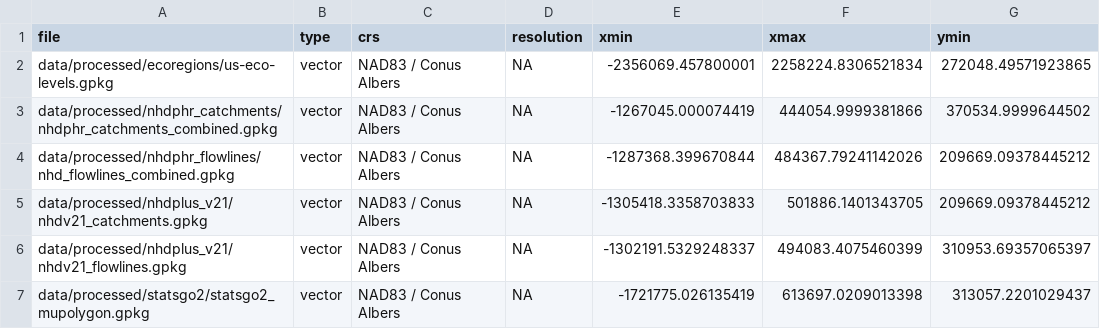
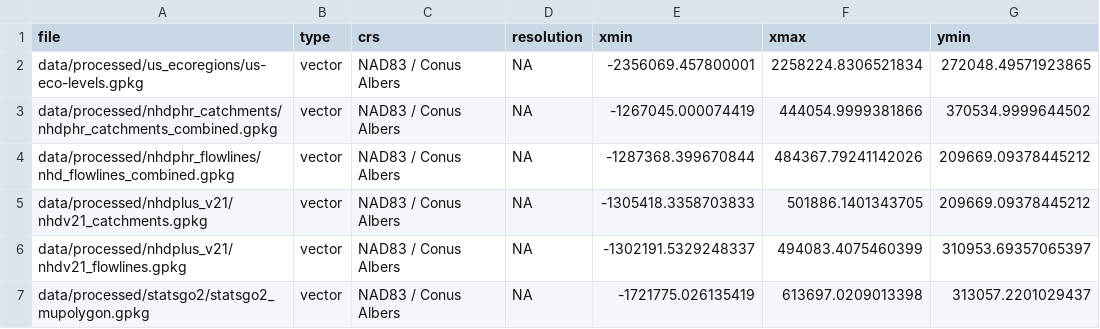
Before and after one commit to cjtinant/FFA_regional-skew, a CSV file: data/log/validate_spatial/vector_bbox_summary.csv, drawn as a sheet; only a part is shown; the diff names each change by its address in the sheet, - before the commit and + after, or states it on an @@ line.

```diff
--- a/data/log/validate_spatial/vector_bbox_summary.csv
+++ b/data/log/validate_spatial/vector_bbox_summary.csv
-A2 (file): data/processed/ecoregions/us-eco-levels.gpkg
+A2 (file): data/processed/us_ecoregions/us-eco-levels.gpkg
```
Also changed, not shown: data/log/ecoregion_download_log.csv, data/log/feature_file_inventory.csv, 13 other files.
